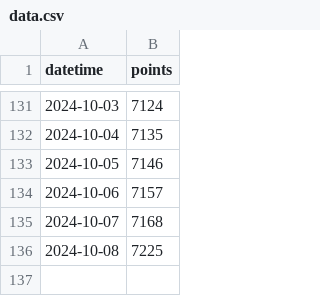
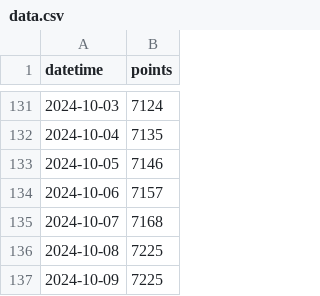
Before and after one commit to adeshpande03/LeetCode-Points-Graph, a CSV file: data.csv, drawn as a sheet; only a part is shown, gaps mark what is left out; the diff names each change by its address in the sheet, - before the commit and + after, or states it on an @@ line.

Commit message:
Update points_graph_rounded_corners.png

```diff
--- a/data.csv
+++ b/data.csv
+row 137: 2024-10-09 | 7225
```
Also changed, not shown: 2 other files.
